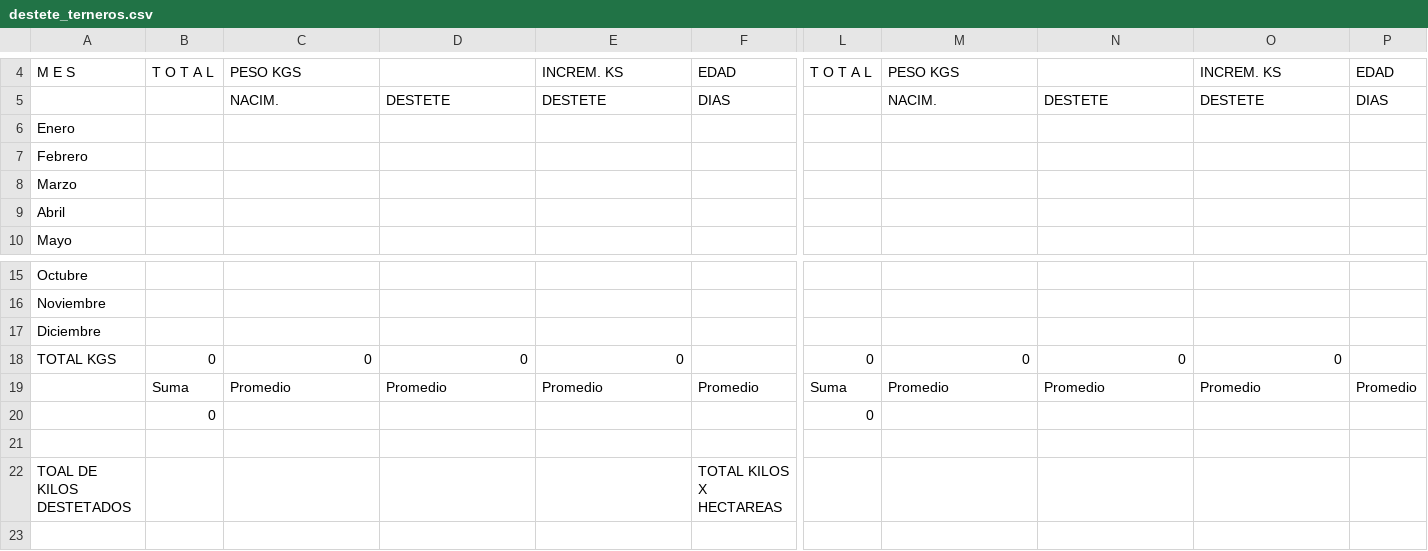
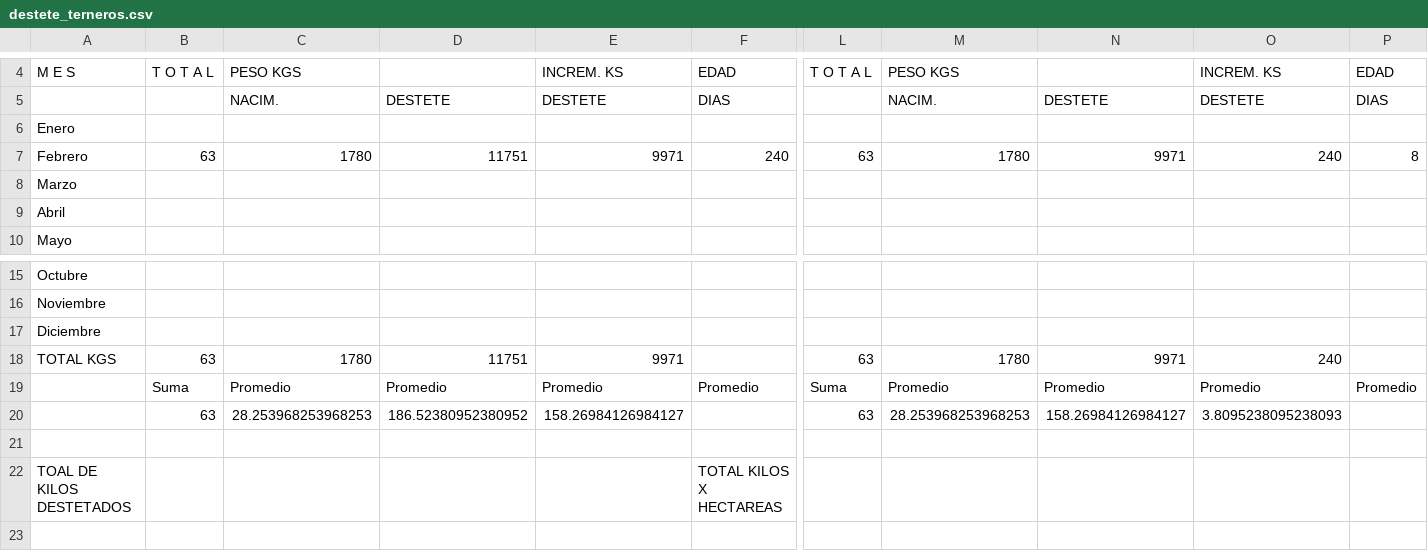
Before and after one commit to joseandresrodriguezmiranda19-droid/PLATOR-S.A, a CSV file: informe/data/destete_terneros.csv, drawn as a sheet; only a part is shown, gaps mark what is left out; removed rows and columns are numbered as before the commit, all else as after; rows hold the shown columns only; the diff names each change by its address in the sheet, - before the commit and + after, or states it on an @@ line.

```diff
--- a/informe/data/destete_terneros.csv
+++ b/informe/data/destete_terneros.csv
-B7: (empty)
+B7: 63
-C7: (empty)
+C7: 1780
-D7: (empty)
+D7: 11751
-E7: (empty)
+E7: 9971
-F7: (empty)
+F7: 240
-L7: (empty)
+L7: 63
-M7: (empty)
+M7: 1780
-N7: (empty)
+N7: 9971
-O7: (empty)
+O7: 240
-P7: (empty)
+P7: 8
-B18: 0
+B18: 63
-C18: 0
+C18: 1780
-D18: 0
+D18: 11751
-E18: 0
+E18: 9971
-L18: 0
+L18: 63
-M18: 0
+M18: 1780
-N18: 0
+N18: 9971
-O18: 0
+O18: 240
-row 20:  | 0 |  |  |  |  | 0
+row 20:  | 63 | 28.253968253968253 | 186.52380952380952 | 158.26984126984127 |  | 63 | 28.253968253968253 | 158.26984126984127 | 3.8095238095238093
```
Also changed, not shown: informe/data/inventario_entada_y_salidas.csv, informe/data/inventario_x_categoria.csv, 6 other files.
